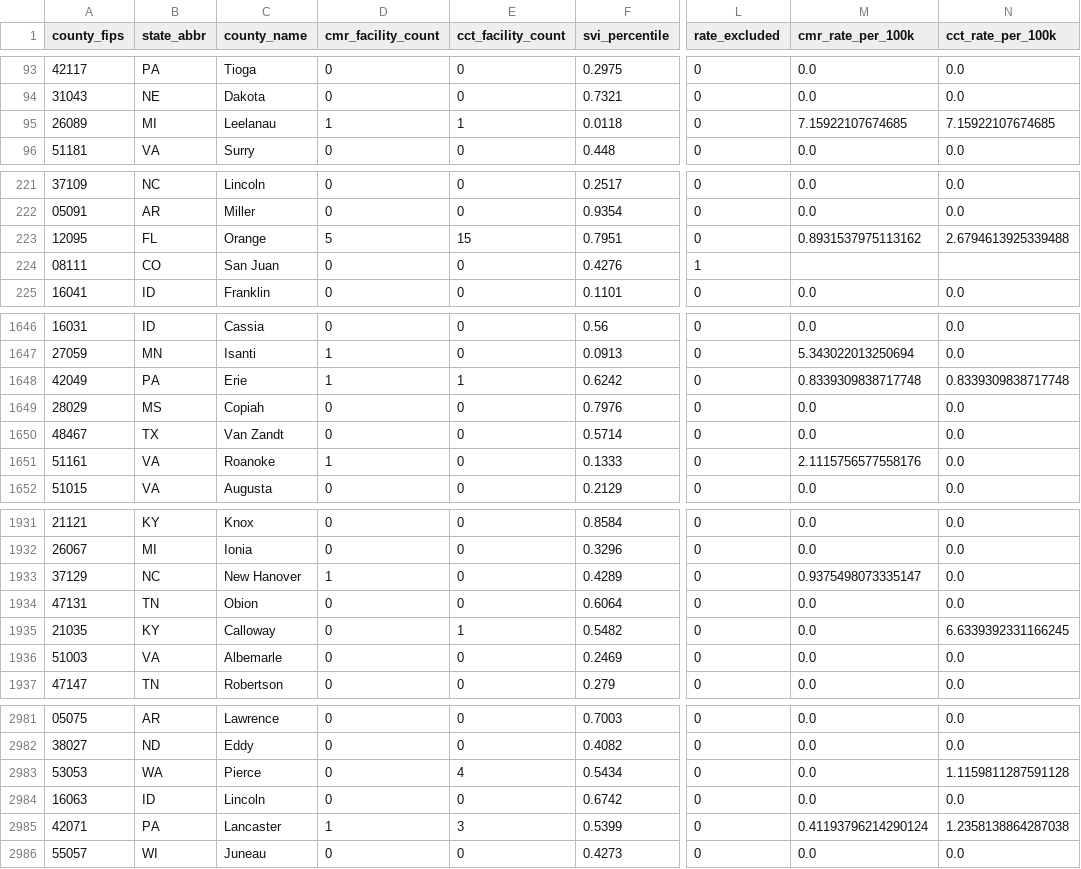
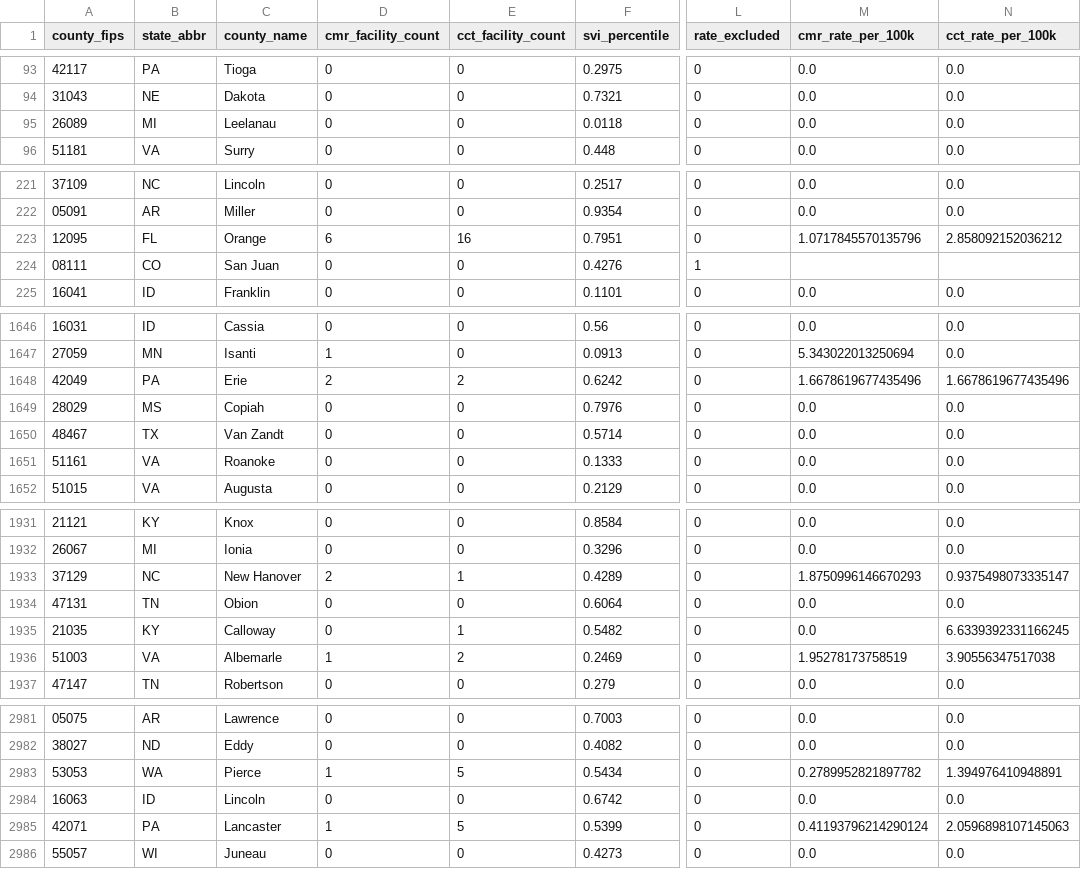
Before and after one commit to abdulrazakucc/geo-spatial-analysis, a CSV file: data/processed/county_analytic_dataset.csv, drawn as a sheet; only a part is shown, gaps mark what is left out; the diff covers the shown part only; the diff names each change by its address in the sheet, - before the commit and + after, or states it on an @@ line.

Commit message:
Use the HUD-USPS crosswalk; all 2,264 eligible records now map
The HUD 2026 Q1 ZIP-county crosswalk is now the production linkage, as
the briefing specifies. Reconciliation is complete: 2,264 eligible
records, 2,264 included, none unmappable.

  2,262  hud_res_ratio          largest residential-address share
      2  manual_zip_override    ZIP 98415, a unique hospital ZIP in
                                Tacoma WA that appears in no crosswalk;
                                every other Tacoma ZIP maps to Pierce
                                County at RES_RATIO 1.0

The Connecticut town table is no longer used. HUD 2026 Q1 returns the
nine planning regions directly, so CT resolves through the ordinary
path with no manual review.

Fixes to the fetcher found against the live API: the crosswalk endpoint
rejects two-digit state FIPS in `query` (HTTP 400) and accepts USPS
abbreviations, and the whole national file comes back in a single
`query=All` request, so that is now the primary path with per-state
iteration as fallback.

Counts, original -> CT fix -> HUD:
  CMR facilities         687 ->   701 ->   722
  CCT facilities       1,481 -> 1,499 -> 1,542
  counties with neither 2,583 -> 2,577 -> 2,570
  65 counties differ from the original build.

revise_manuscript.py gains --from-check, which derives edits from the
validation report so no regenerated value is retyped. The manuscript was
updated as a tracked round on that basis; the nine cells the report
could not disambiguate were addressed positionally.

Validation gate: 124 checks, 0 mismatches. 15 tests pass.

```diff
--- a/data/processed/county_analytic_dataset.csv
+++ b/data/processed/county_analytic_dataset.csv
-D95 (cmr_facility_count): 1
+D95 (cmr_facility_count): 0
-E95 (cct_facility_count): 1
+E95 (cct_facility_count): 0
-M95 (cmr_rate_per_100k): 7.15922107674685
+M95 (cmr_rate_per_100k): 0.0
-N95 (cct_rate_per_100k): 7.15922107674685
+N95 (cct_rate_per_100k): 0.0
-D223 (cmr_facility_count): 5
+D223 (cmr_facility_count): 6
-E223 (cct_facility_count): 15
+E223 (cct_facility_count): 16
-M223 (cmr_rate_per_100k): 0.8931537975113162
+M223 (cmr_rate_per_100k): 1.0717845570135796
-N223 (cct_rate_per_100k): 2.6794613925339488
+N223 (cct_rate_per_100k): 2.858092152036212
-D1648 (cmr_facility_count): 1
+D1648 (cmr_facility_count): 2
-E1648 (cct_facility_count): 1
+E1648 (cct_facility_count): 2
-M1648 (cmr_rate_per_100k): 0.8339309838717748
+M1648 (cmr_rate_per_100k): 1.6678619677435496
-N1648 (cct_rate_per_100k): 0.8339309838717748
+N1648 (cct_rate_per_100k): 1.6678619677435496
-D1651 (cmr_facility_count): 1
+D1651 (cmr_facility_count): 0
-M1651 (cmr_rate_per_100k): 2.1115756577558176
+M1651 (cmr_rate_per_100k): 0.0
-D1933 (cmr_facility_count): 1
+D1933 (cmr_facility_count): 2
-E1933 (cct_facility_count): 0
+E1933 (cct_facility_count): 1
-M1933 (cmr_rate_per_100k): 0.9375498073335147
+M1933 (cmr_rate_per_100k): 1.8750996146670293
-N1933 (cct_rate_per_100k): 0.0
+N1933 (cct_rate_per_100k): 0.9375498073335147
-D1936 (cmr_facility_count): 0
+D1936 (cmr_facility_count): 1
-E1936 (cct_facility_count): 0
+E1936 (cct_facility_count): 2
-M1936 (cmr_rate_per_100k): 0.0
+M1936 (cmr_rate_per_100k): 1.95278173758519
-N1936 (cct_rate_per_100k): 0.0
+N1936 (cct_rate_per_100k): 3.90556347517038
-D2983 (cmr_facility_count): 0
+D2983 (cmr_facility_count): 1
-E2983 (cct_facility_count): 4
+E2983 (cct_facility_count): 5
-M2983 (cmr_rate_per_100k): 0.0
+M2983 (cmr_rate_per_100k): 0.2789952821897782
-N2983 (cct_rate_per_100k): 1.1159811287591128
+N2983 (cct_rate_per_100k): 1.394976410948891
-E2985 (cct_facility_count): 3
+E2985 (cct_facility_count): 5
-N2985 (cct_rate_per_100k): 1.2358138864287038
+N2985 (cct_rate_per_100k): 2.0596898107145063
```
Also changed, not shown: 142 edited cells elsewhere in this file, data/processed/county_edi_constructed.csv, output/results/accredited_only_sensitivity.csv, 36 other files.
